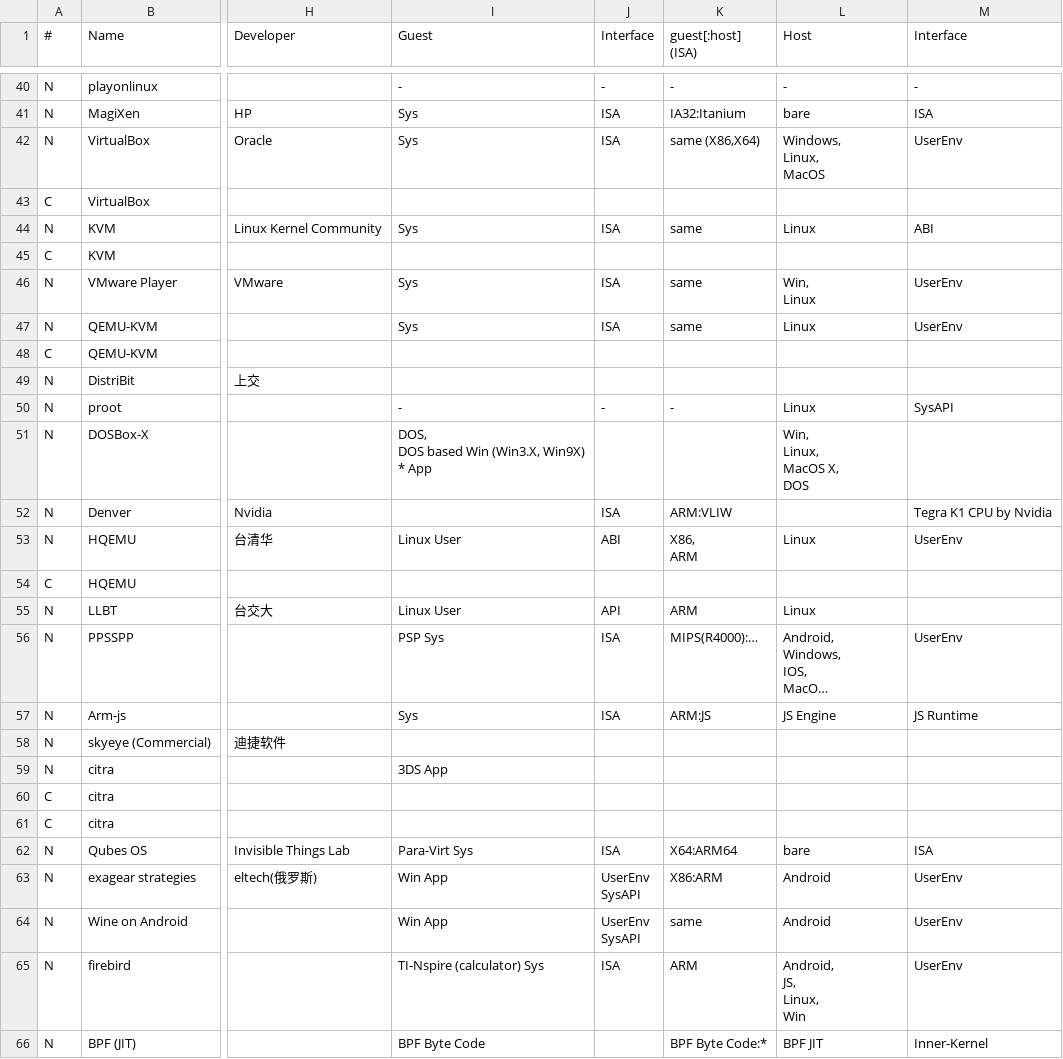
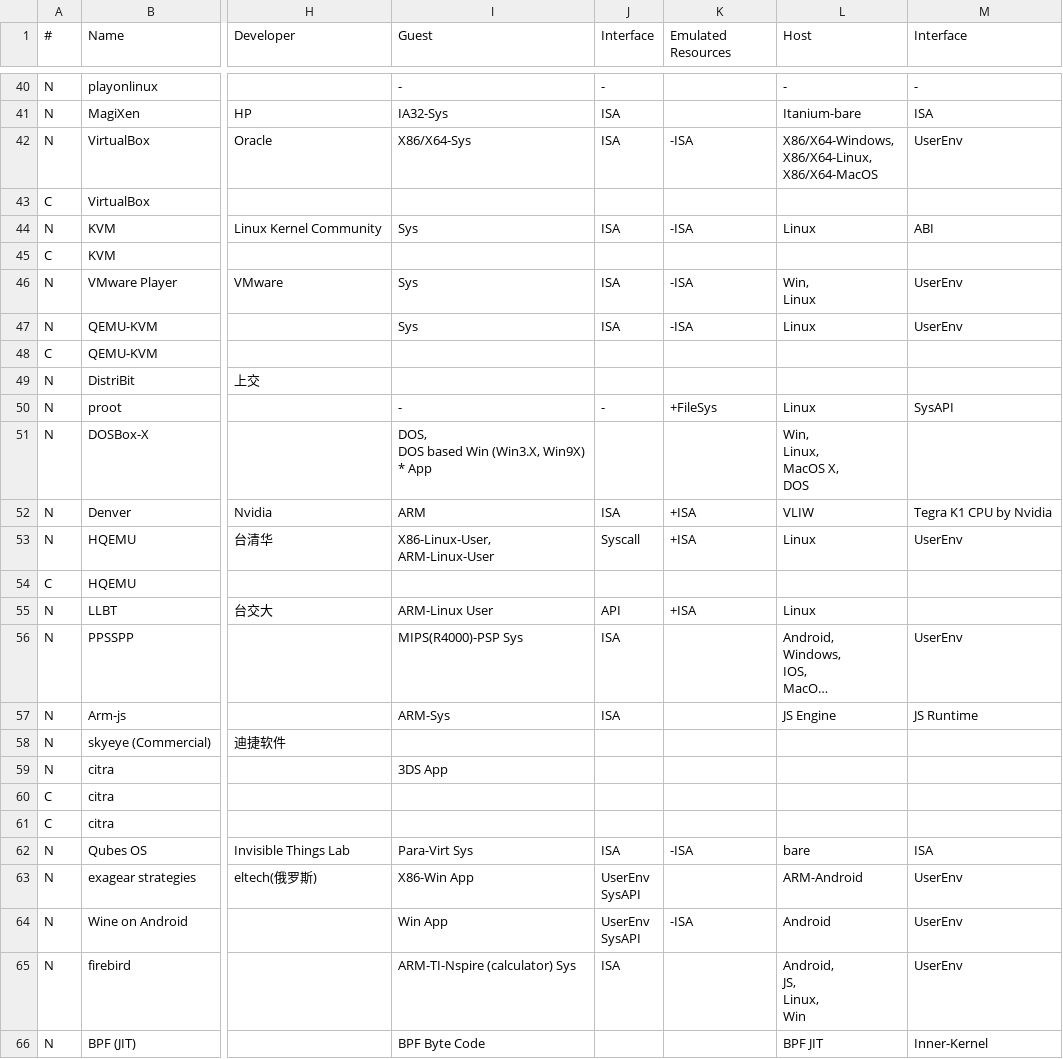
Before and after one commit to xieby1/runXonY, a CSV file: runXonY.csv, drawn as a sheet; only a part is shown, gaps mark what is left out; long unchanged cells end in …; ↵ is a line break in a cell; the diff covers the shown part only; the diff names each change by its address in the sheet, - before the commit and + after, or states it on an @@ line.

Commit message:
change "guest:host ISA" to "Emulated Resources"

```diff
--- a/runXonY.csv
+++ b/runXonY.csv
-K1: guest[:host] (ISA)
+K1: Emulated Resources
-K40 (Emulated Resources): -
+K40 (Emulated Resources): (empty)
-I41 (Guest): Sys
+I41 (Guest): IA32-Sys
-K41 (Emulated Resources): IA32:Itanium
+K41 (Emulated Resources): (empty)
-L41 (Host): bare
+L41 (Host): Itanium-bare
-I42 (Guest): Sys
+I42 (Guest): X86/X64-Sys
-K42 (Emulated Resources): same (X86,X64)
+K42 (Emulated Resources): -ISA
-L42 (Host): Windows, ↵ Linux, ↵ MacOS
+L42 (Host): X86/X64-Windows, ↵ X86/X64-Linux, ↵ X86/X64-MacOS
-K44 (Emulated Resources): same
+K44 (Emulated Resources): -ISA
-K46:K47 (Emulated Resources): same
+K46:K47 (Emulated Resources): -ISA
-K50 (Emulated Resources): -
+K50 (Emulated Resources): +FileSys
-I52 (Guest): (empty)
+I52 (Guest): ARM
-K52 (Emulated Resources): ARM:VLIW
+K52 (Emulated Resources): +ISA
-L52 (Host): (empty)
+L52 (Host): VLIW
-I53 (Guest): Linux User
+I53 (Guest): X86-Linux-User, ↵ ARM-Linux-User
-J53 (Interface): ABI
+J53 (Interface): Syscall
-K53 (Emulated Resources): X86, ↵ ARM
+K53 (Emulated Resources): +ISA
-I55 (Guest): Linux User
+I55 (Guest): ARM-Linux User
-K55 (Emulated Resources): ARM
+K55 (Emulated Resources): +ISA
-I56 (Guest): PSP Sys
+I56 (Guest): MIPS(R4000)-PSP Sys
-K56 (Emulated Resources): MIPS(R4000):…
+K56 (Emulated Resources): (empty)
-I57 (Guest): Sys
+I57 (Guest): ARM-Sys
-K57 (Emulated Resources): ARM:JS
+K57 (Emulated Resources): (empty)
-K62 (Emulated Resources): X64:ARM64
+K62 (Emulated Resources): -ISA
-I63 (Guest): Win App
+I63 (Guest): X86-Win App
-K63 (Emulated Resources): X86:ARM
+K63 (Emulated Resources): (empty)
-L63 (Host): Android
+L63 (Host): ARM-Android
-K64 (Emulated Resources): same
+K64 (Emulated Resources): -ISA
-I65 (Guest): TI-Nspire (calculator) Sys
+I65 (Guest): ARM-TI-Nspire (calculator) Sys
-K65 (Emulated Resources): ARM
+K65 (Emulated Resources): (empty)
-K66 (Emulated Resources): BPF Byte Code:*
+K66 (Emulated Resources): (empty)
```
Also changed, not shown: 125 edited cells elsewhere in this file, 1 other file.
